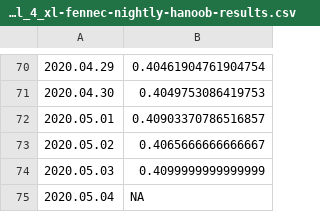
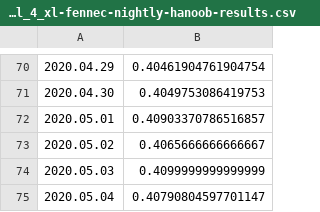
Before and after one commit to bdekoz/FNPRMS-results, a CSV file: pixel_4_xl-fennec-nightly-hanoob-results.csv, drawn as a sheet; only a part is shown, gaps mark what is left out.

```diff
--- a/pixel_4_xl-fennec-nightly-hanoob-results.csv
+++ b/pixel_4_xl-fennec-nightly-hanoob-results.csv
@@ -74,2 +74,2 @@
 2020.05.03, 0.4099999999999999
-2020.05.04, NA
+2020.05.04, 0.40790804597701147
```
Also changed, not shown: pixel_4_xl-fennec-nightly-al-results.csv, 2 other files.
